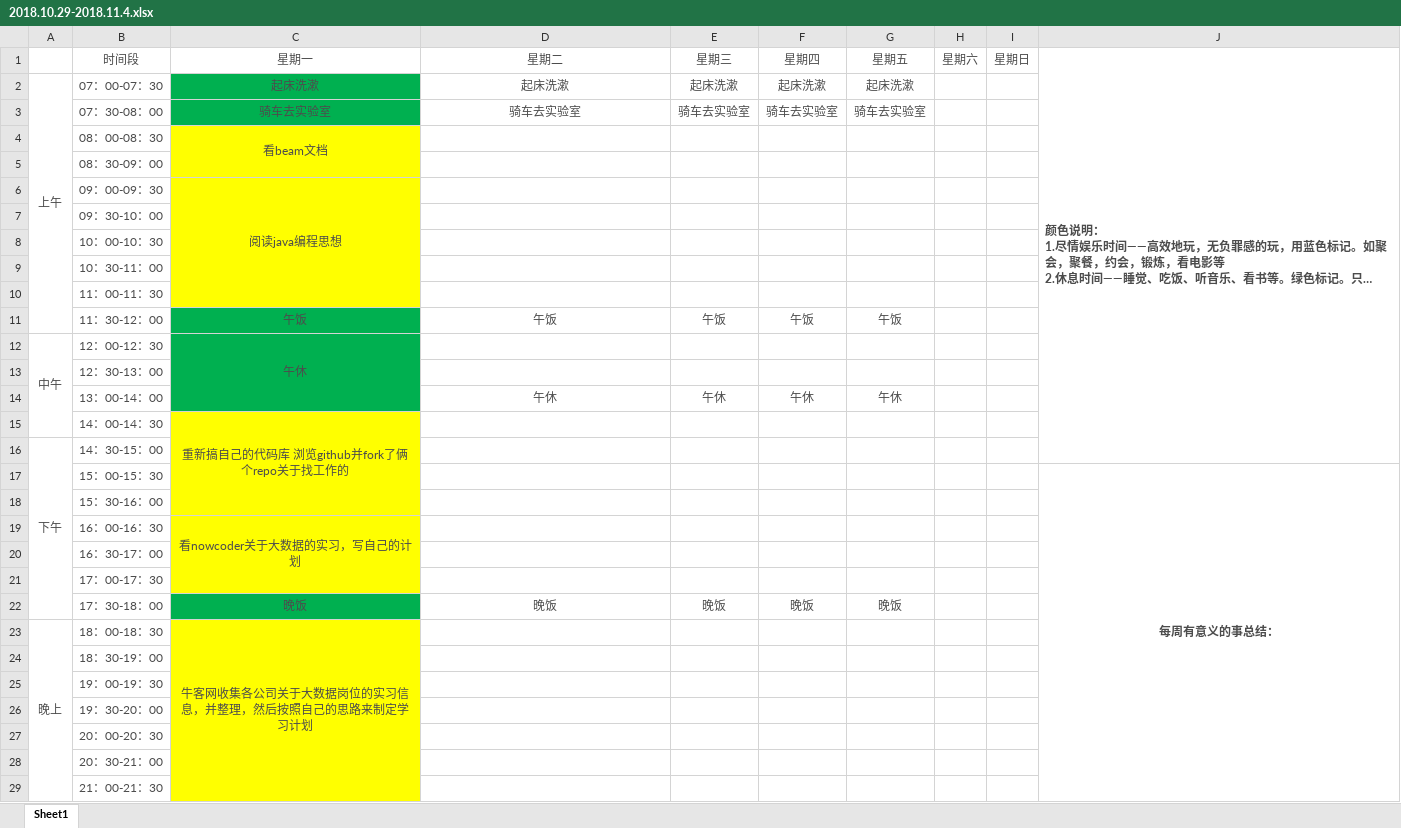
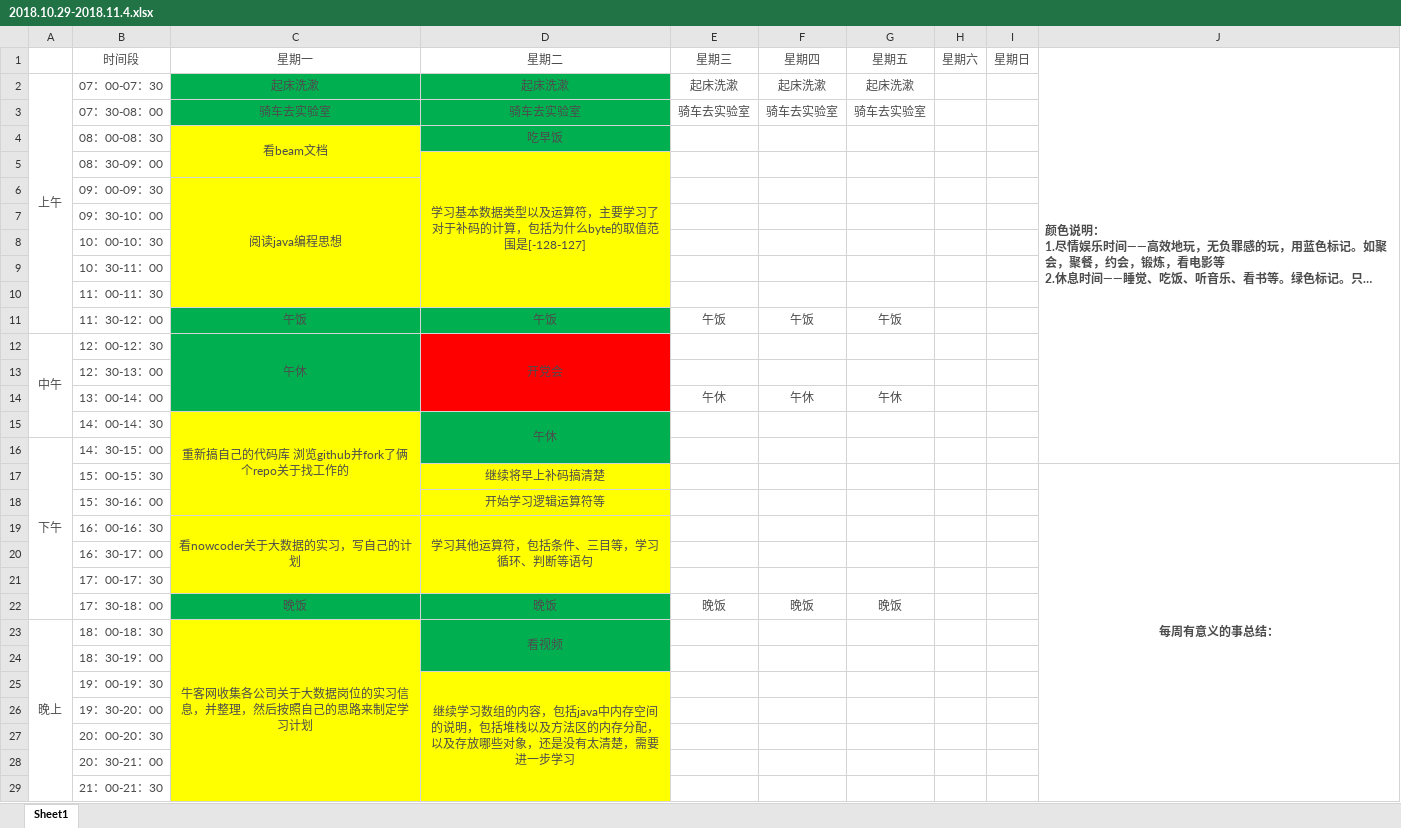
Before and after one commit to YaboSun/Schedule-and-Plan, an Excel workbook: 2018.10.29-2018.11.4.xlsx, sheet Sheet1, drawn as a sheet; only a part is shown; long unchanged cells end in …; values as stored, in another font and other column widths than the file's, no borders; the diff covers the shown part only; the diff names each change by its address in the sheet, - before the commit and + after, or states it on an @@ line.

Commit message:
2018.10.30

```diff
--- a/2018.10.29-2018.11.4.xlsx (sheet Sheet1)
+++ b/2018.10.29-2018.11.4.xlsx (sheet Sheet1)
-D2:D4 fill: none
+D2:D4 fill: #00B050
-D4: (empty)
+D4: 吃早饭
-D5: (empty)
+D5: 学习基本数据类型以及运算符，主要学习了对于补码的计算，包括为什么byte的取值范围是[-128-127]
-D5:D10 fill: none
+D5:D10 fill: #FFFF00
+D5:D10 merged
-D11 fill: none
+D11 fill: #00B050
-D12: (empty)
+D12: 开党会
-D12:D14 fill: none
+D12:D14 fill: #FF0000
+D12:D14 merged
-D14: 午休
+D14: (empty)
-D15: (empty)
+D15: 午休
-D15:D16 fill: none
+D15:D16 fill: #00B050
+D15:D16 merged
-D17: (empty)
+D17: 继续将早上补码搞清楚
-D17:D21 fill: none
+D17:D21 fill: #FFFF00
-D18: (empty)
+D18: 开始学习逻辑运算符等
-D19: (empty)
+D19: 学习其他运算符，包括条件、三目等，学习循环、判断等语句
+D19:D21 merged
-D22:D24 fill: none
+D22:D24 fill: #00B050
-D23: (empty)
+D23: 看视频
+D23:D24 merged
-D25: (empty)
+D25: 继续学习数组的内容，包括java中内存空间的说明，包括堆栈以及方法区的内存分配，以及存放哪些对象，还是没有太清楚，需要进一步学习
-D25:D29 fill: none
+D25:D29 fill: #FFFF00
+D25:D31 merged
```
Also changed, not shown: cell formats elsewhere in this sheet.
